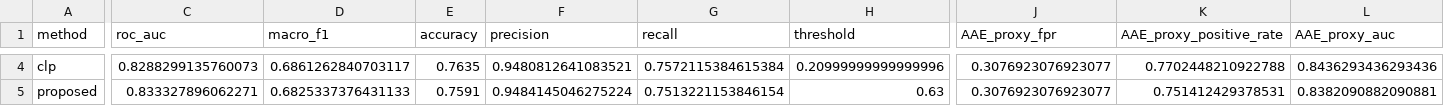
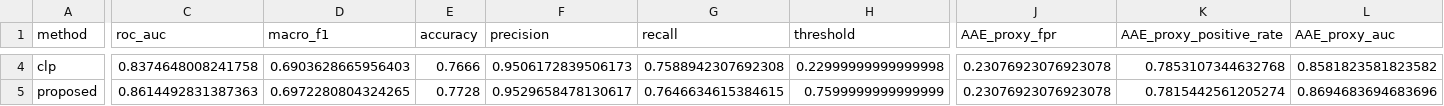
Before and after one commit to tthanh05/sit330-toxicity-debiasing-gbclp, a CSV file: results/dialect_transfer_results.csv, drawn as a sheet; only a part is shown, gaps mark what is left out; the diff covers the shown part only; the diff names each change by its address in the sheet, - before the commit and + after, or states it on an @@ line.

```diff
--- a/results/dialect_transfer_results.csv
+++ b/results/dialect_transfer_results.csv
-C4 (roc_auc): 0.8288299135760073
+C4 (roc_auc): 0.8374648008241758
-D4 (macro_f1): 0.6861262840703117
+D4 (macro_f1): 0.6903628665956403
-E4 (accuracy): 0.7635
+E4 (accuracy): 0.7666
-F4 (precision): 0.9480812641083521
+F4 (precision): 0.9506172839506173
-G4 (recall): 0.7572115384615384
+G4 (recall): 0.7588942307692308
-H4 (threshold): 0.20999999999999996
+H4 (threshold): 0.22999999999999998
-J4:J5 (AAE_proxy_fpr): 0.3076923076923077
+J4:J5 (AAE_proxy_fpr): 0.23076923076923078
-K4 (AAE_proxy_positive_rate): 0.7702448210922788
+K4 (AAE_proxy_positive_rate): 0.7853107344632768
-L4 (AAE_proxy_auc): 0.8436293436293436
+L4 (AAE_proxy_auc): 0.8581823581823582
-C5 (roc_auc): 0.833327896062271
+C5 (roc_auc): 0.8614492831387363
-D5 (macro_f1): 0.6825337376431133
+D5 (macro_f1): 0.6972280804324265
-E5 (accuracy): 0.7591
+E5 (accuracy): 0.7728
-F5 (precision): 0.9484145046275224
+F5 (precision): 0.9529658478130617
-G5 (recall): 0.7513221153846154
+G5 (recall): 0.7646634615384615
-H5 (threshold): 0.63
+H5 (threshold): 0.7599999999999999
-K5 (AAE_proxy_positive_rate): 0.751412429378531
+K5 (AAE_proxy_positive_rate): 0.7815442561205274
-L5 (AAE_proxy_auc): 0.8382090882090881
+L5 (AAE_proxy_auc): 0.8694683694683696
```
Also changed, not shown: 32 edited cells elsewhere in this file, results/civilcomments_main_results.csv, results/paper_ready_civilcomments_summary.csv, 10 other files.
